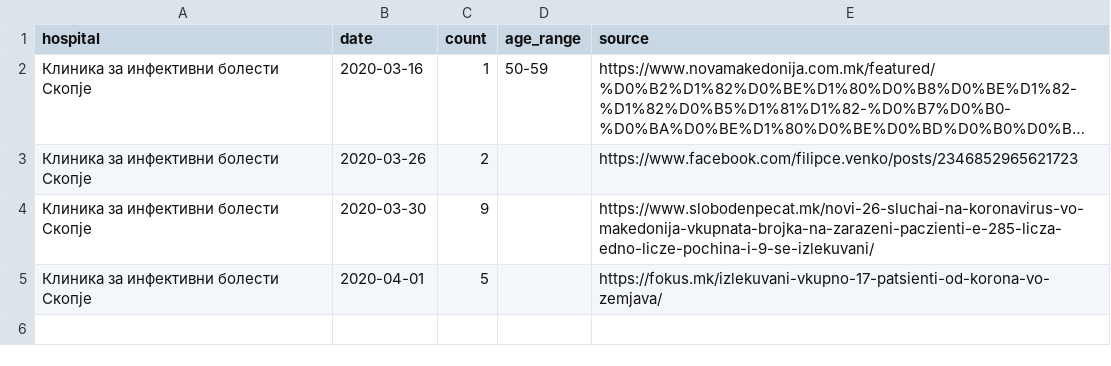
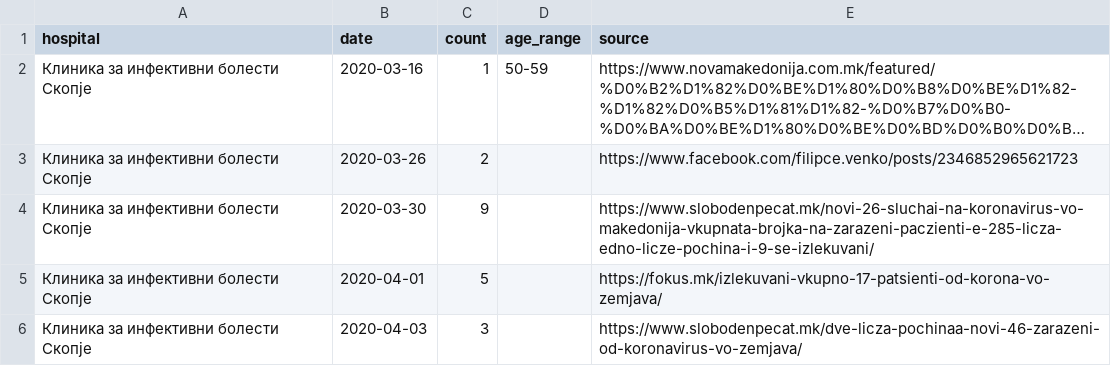
Before and after one commit to klupp/opendata, a CSV file: mk/covid19/datasets/recovered_by_hospital.csv, drawn as a sheet; long unchanged cells end in …; the diff names each change by its address in the sheet, - before the commit and + after, or states it on an @@ line.

```diff
--- a/mk/covid19/datasets/recovered_by_hospital.csv
+++ b/mk/covid19/datasets/recovered_by_hospital.csv
+row 6: Клиника за инфективни болести Скопје | 2020-04-03 | 3 |  | https://www.slobodenpecat.mk/dve-licza-pochinaa-novi-46-zarazeni-od-koronavirus-vo-zemjava/
```
Also changed, not shown: mk/covid19/datasets/dead_by_hospital.csv, mk/covid19/datasets/dead_by_municipality.csv, 6 other files.
